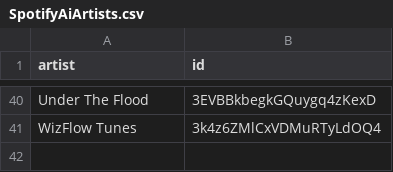
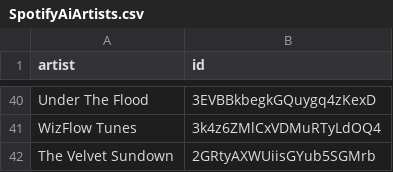
Before and after one commit to BenediktBahl/spotify-ai-blocker, a CSV file: SpotifyAiArtists.csv, drawn as a sheet; only a part is shown, gaps mark what is left out.

Commit message:
Add AI Artist: 'The Velvet Sundown' (ID: 2GRtyAXWUiisGYub5SGMrb)

```diff
--- a/SpotifyAiArtists.csv
+++ b/SpotifyAiArtists.csv
@@ -41 +41,2 @@ Under The Flood,3EVBBkbegkGQuygq4zKexD
 WizFlow Tunes,3k4z6ZMlCxVDMuRTyLdOQ4
+The Velvet Sundown,2GRtyAXWUiisGYub5SGMrb
```
